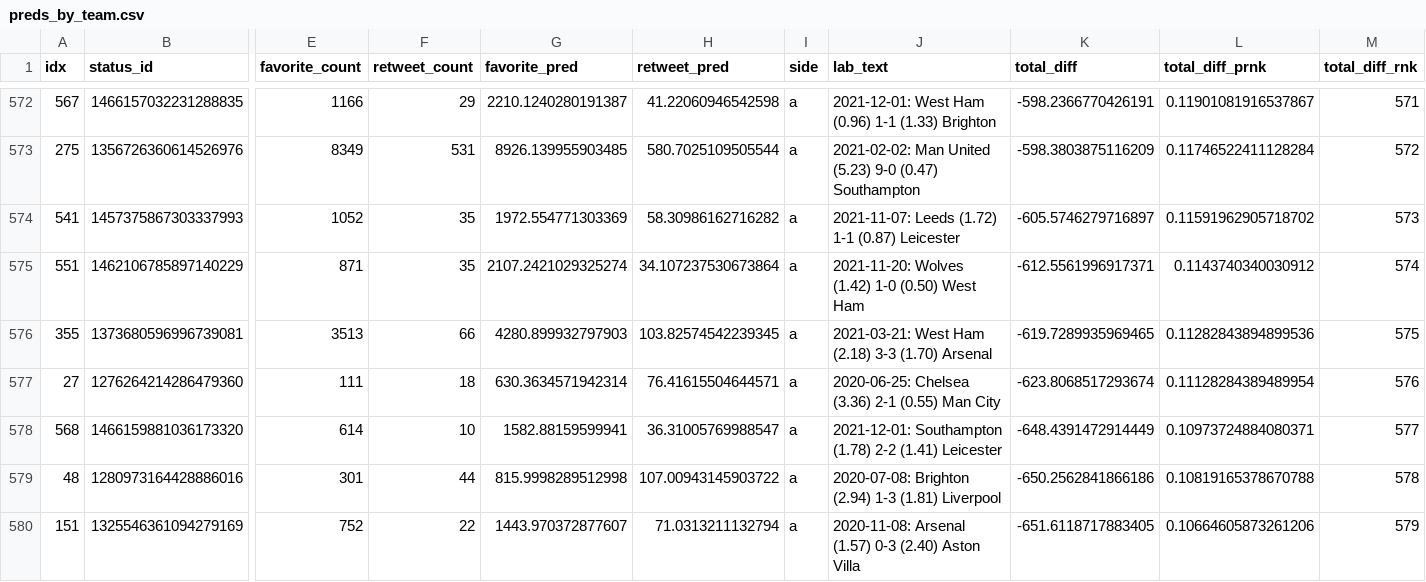
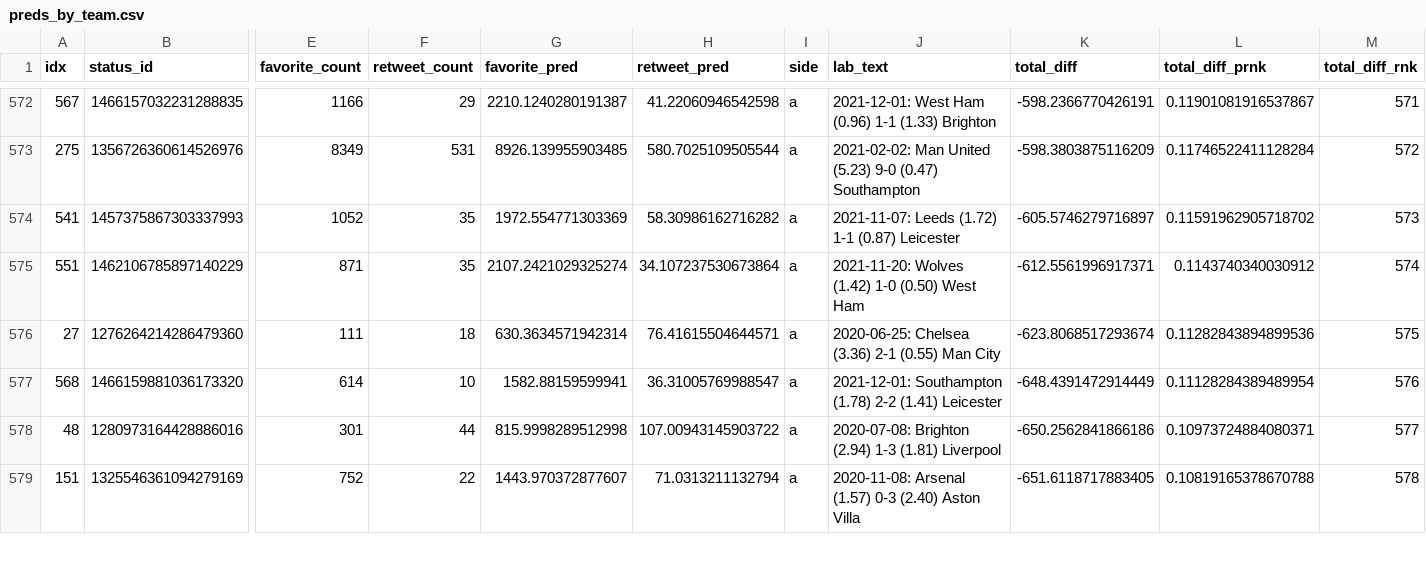
Before and after one commit to tonyelhabr/xengagement, a CSV file: inst/extdata/preds_by_team.csv, drawn as a sheet; only a part is shown, gaps mark what is left out; removed rows and columns are numbered as before the commit, all else as after; rows hold the shown columns only; the diff covers the shown part only; the diff names each change by its address in the sheet, - before the commit and + after, or states it on an @@ line.

```diff
--- a/inst/extdata/preds_by_team.csv
+++ b/inst/extdata/preds_by_team.csv
-row 576: 355 | 1373680596996739081 | 3513 | 66 | 4280.899932797903 | 103.82574542239345 | a | 2021-03-21: West Ham (2.18) 3-3 (1.70) Arsenal | -619.7289935969465 | 0.11282843894899536 | 575
-L576 (total_diff_prnk): 0.11128284389489954
+L576 (total_diff_prnk): 0.11282843894899536
-M576 (total_diff_rnk): 576
+M576 (total_diff_rnk): 575
-L577 (total_diff_prnk): 0.10973724884080371
+L577 (total_diff_prnk): 0.11128284389489954
-M577 (total_diff_rnk): 577
+M577 (total_diff_rnk): 576
-L578 (total_diff_prnk): 0.10819165378670788
+L578 (total_diff_prnk): 0.10973724884080371
-M578 (total_diff_rnk): 578
+M578 (total_diff_rnk): 577
-L579 (total_diff_prnk): 0.10664605873261206
+L579 (total_diff_prnk): 0.10819165378670788
-M579 (total_diff_rnk): 579
+M579 (total_diff_rnk): 578
```
Also changed, not shown: 4 added rows, 3 removed rows and 36 edited cells elsewhere in this file, inst/extdata/preds.csv, 6 other files.
